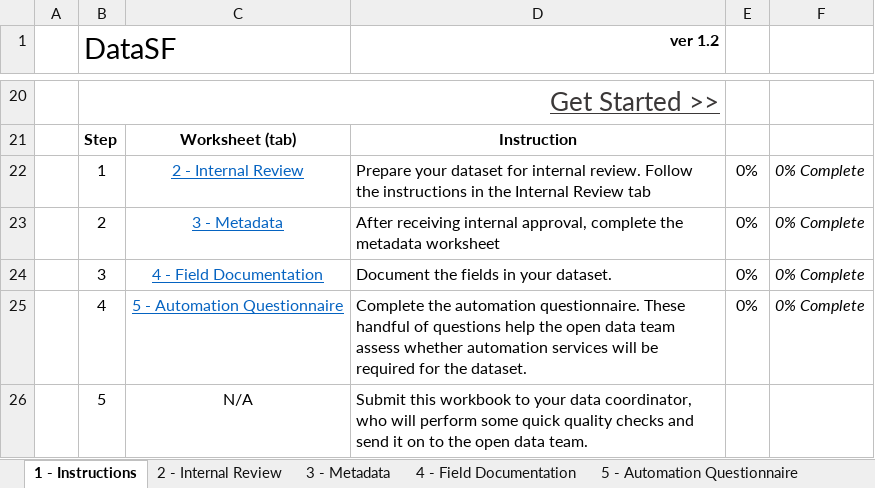
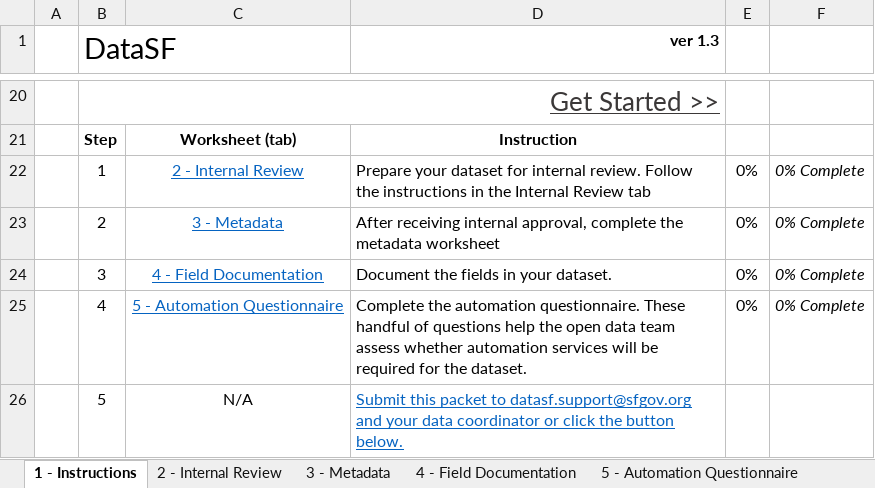
Before and after one commit to DataSF/utilities, an Excel workbook: Publisher Packet.xlsm, sheet 1 - Instructions, drawn as a sheet; only a part is shown, gaps mark what is left out; values as stored, in another font and other column widths than the file's, no borders; charts and pictures and conditional formats not drawn; the diff names each change by its address in the sheet, - before the commit and + after, or states it on an @@ line.

Commit message:
update pub packet to v1.3

```diff
--- a/Publisher Packet.xlsm (sheet 1 - Instructions)
+++ b/Publisher Packet.xlsm (sheet 1 - Instructions)
-D1: ver 1.2
+D1: ver 1.3
-D26 (ver 1.3): Submit this workbook to your data coordinator, who will perform some quick quality checks and send it on to the open data team.
+D26 (ver 1.3): Submit this packet to datasf.support@sfgov.org and your data coordinator or click the button below.
@@ D26 underline: off → on, text colour: black → #0563C1 @@
```
Also changed, not shown: sheet 5 - Automation Questionnaire, sheet Version, sheet 4 - Field Documentation, charts or pictures, 1 other file.
